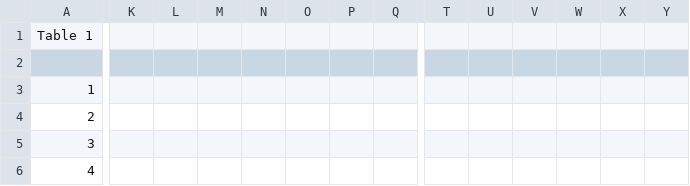
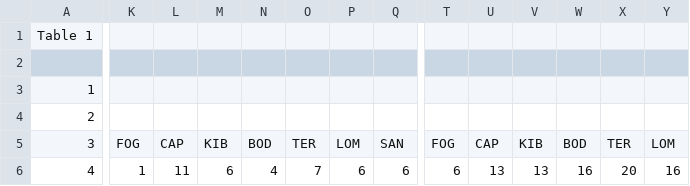
Before and after one commit to Cpetak/WGS, a CSV file: pag_alleles.csv, drawn as a sheet; only a part is shown, gaps mark what is left out; the diff covers the shown part only; the diff names each change by its address in the sheet, - before the commit and + after, or states it on an @@ line.

Commit message:
quick graphs in excel

```diff
--- a/pag_alleles.csv
+++ b/pag_alleles.csv
-K5: (empty)
+K5: FOG
-L5: (empty)
+L5: CAP
-M5: (empty)
+M5: KIB
-N5: (empty)
+N5: BOD
-O5: (empty)
+O5: TER
-P5: (empty)
+P5: LOM
-Q5: (empty)
+Q5: SAN
-T5: (empty)
+T5: FOG
-U5: (empty)
+U5: CAP
-V5: (empty)
+V5: KIB
-W5: (empty)
+W5: BOD
-X5: (empty)
+X5: TER
-Y5: (empty)
+Y5: LOM
-K6: (empty)
+K6: 1
-L6: (empty)
+L6: 11
-M6: (empty)
+M6: 6
-N6: (empty)
+N6: 4
-O6: (empty)
+O6: 7
-P6: (empty)
+P6: 6
-Q6: (empty)
+Q6: 6
-T6: (empty)
+T6: 6
-U6: (empty)
+U6: 13
-V6: (empty)
+V6: 13
-W6: (empty)
+W6: 16
-X6: (empty)
+X6: 20
-Y6: (empty)
+Y6: 16
```
Also changed, not shown: 45 edited cells elsewhere in this file, 2 other files.
